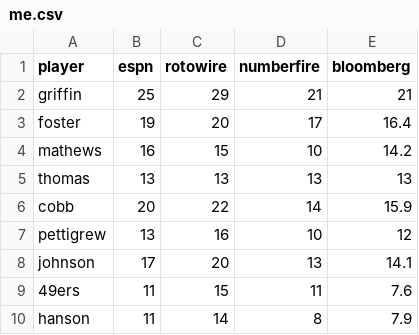
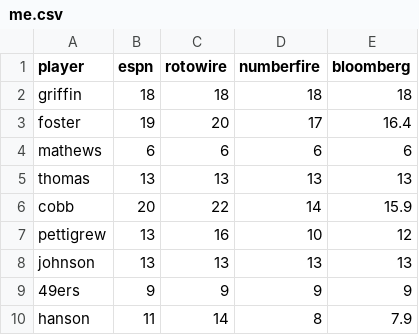
Before and after one commit to zacechola/fantasy-football-simulator, a CSV file: teams/me.csv, drawn as a sheet.

```diff
--- a/teams/me.csv
+++ b/teams/me.csv
@@ -1,5 +1,5 @@
 player,espn,rotowire,numberfire,bloomberg,
-griffin,25,29,21,21
+griffin,18,18,18,18
 foster,19,20,17,16.4
-mathews,16,15,10,14.2
+mathews,6,6,6,6
 thomas,13,13,13,13
@@ -7,4 +7,4 @@ cobb,20,22,14,15.9
 pettigrew,13,16,10,12
-johnson,17,20,13,14.1
-49ers,11,15,11,7.6
+johnson,13,13,13,13
+49ers,9,9,9,9
 hanson,11,14,8,7.9
```
Also changed, not shown: 2 other files.
